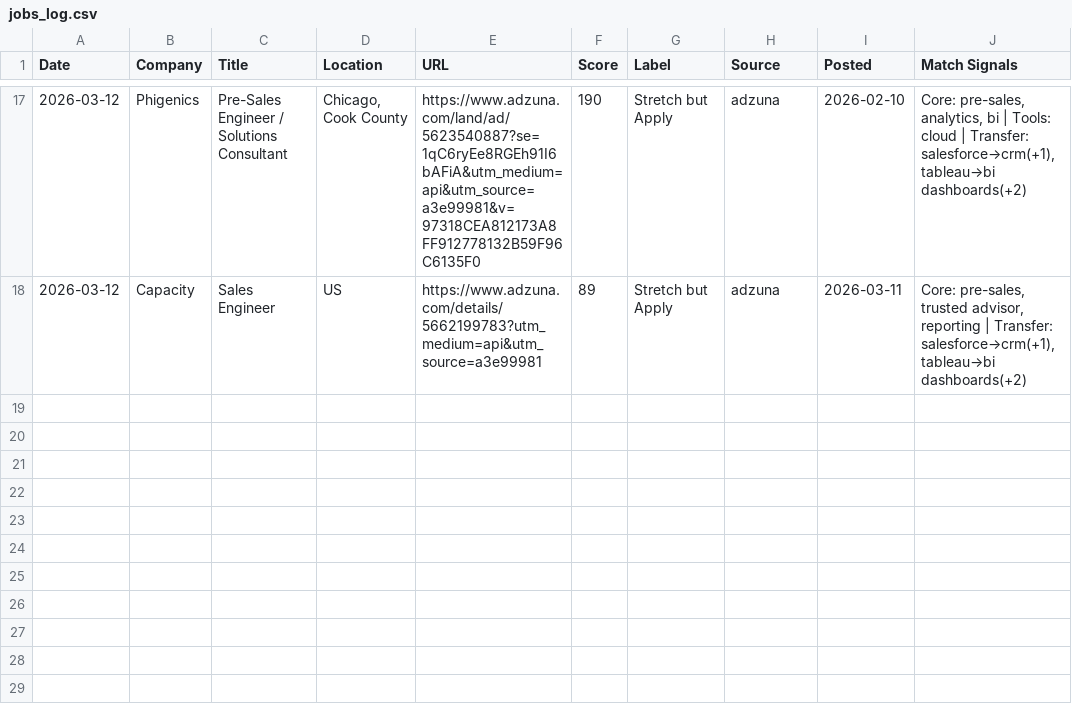
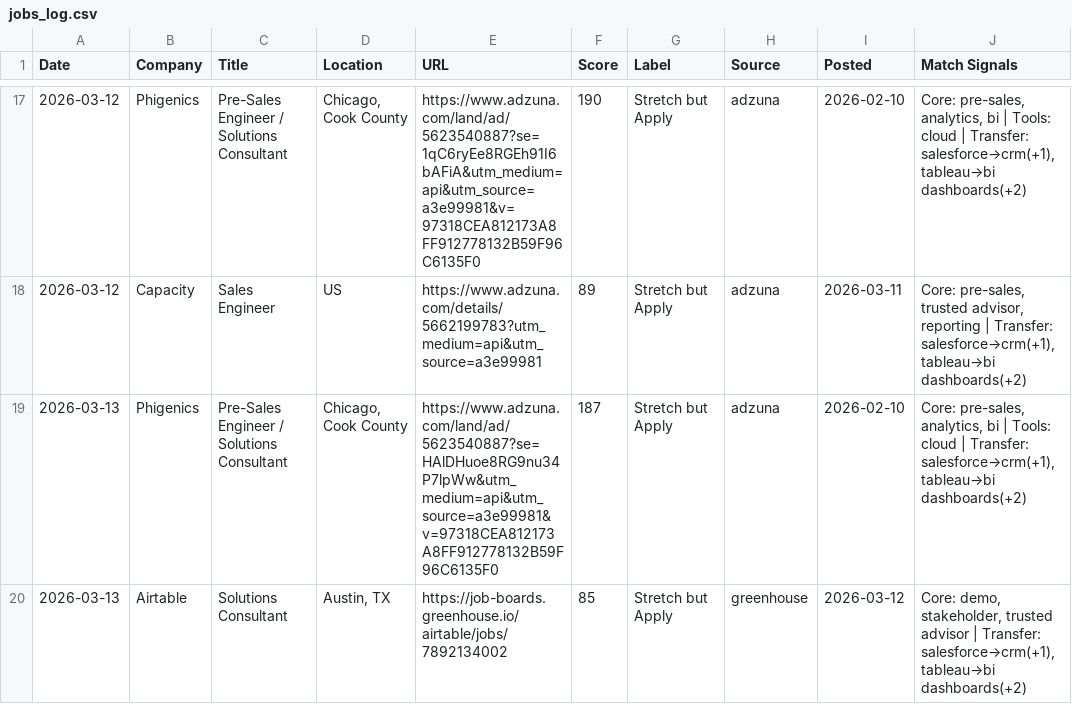
Before and after one commit to venomez-viper/Job-Search-Automation-for-Solutions-Engineer-roles, a CSV file: jobs_log.csv, drawn as a sheet; only a part is shown, gaps mark what is left out; the diff names each change by its address in the sheet, - before the commit and + after, or states it on an @@ line.

```diff
--- a/jobs_log.csv
+++ b/jobs_log.csv
+row 19: 2026-03-13 | Phigenics | Pre-Sales Engineer / Solutions Consultant | Chicago, Cook County | https://www.adzuna.com/land/ad/5623540887?se=HAlDHuoe8RG9nu34P7lpWw&utm_medium=api&utm_source=a3e99981&v=97318CEA812173A8FF912778132B59F96C6135F0 | 187 | Stretch but Apply | adzuna | 2026-02-10 | Core: pre-sales, analytics, bi | Tools: cloud | Transfer: salesforce→crm(+1), tableau→bi dashboards(+2)
+row 20: 2026-03-13 | Airtable | Solutions Consultant | Austin, TX | https://job-boards.greenhouse.io/airtable/jobs/7892134002 | 85 | Stretch but Apply | greenhouse | 2026-03-12 | Core: demo, stakeholder, trusted advisor | Transfer: salesforce→crm(+1), tableau→bi dashboards(+2)
```
